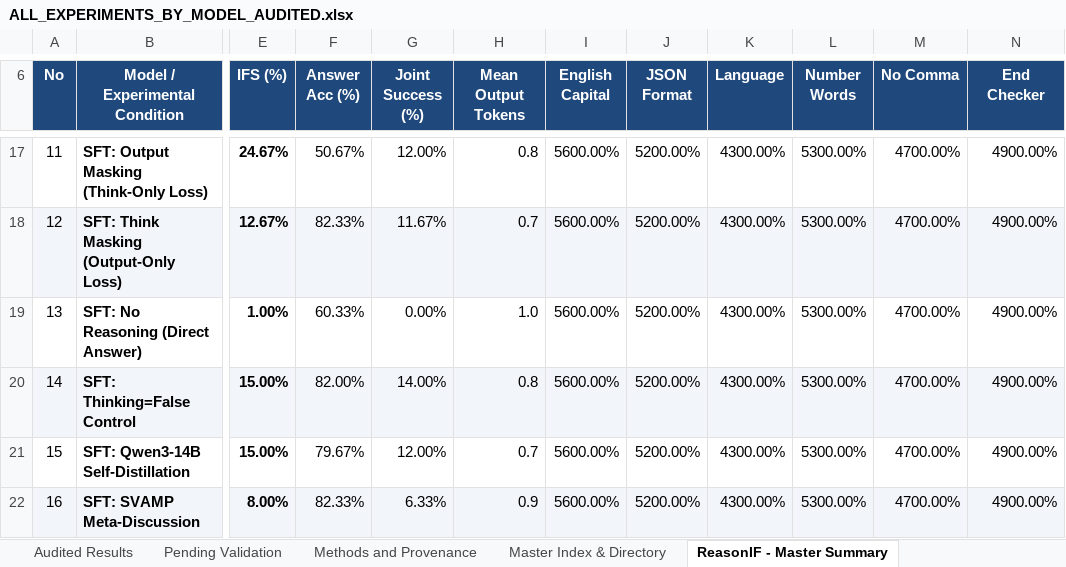
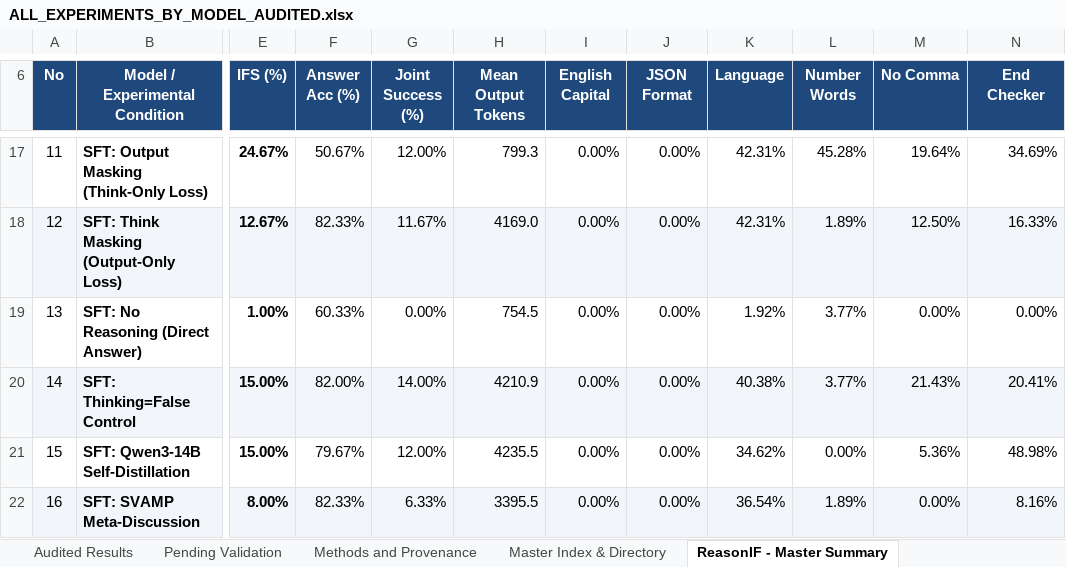
Before and after one commit to Kyleliu7/Benign_CoT_Control, an Excel workbook: results/ALL_EXPERIMENTS_BY_MODEL_AUDITED.xlsx, sheet ReasonIF - Master Summary, drawn as a sheet; only a part is shown, gaps mark what is left out; values as stored, in another font and other column widths than the file's, no borders; the diff covers the shown part only; the diff names each change by its address in the sheet, - before the commit and + after, or states it on an @@ line.

Commit message:
Comprehensive remediation of audit issues: baseline recovery, evaluator schemas, strict verifications, and workbook corrections
Systematically resolves all 14 audit findings from repository review:
1. Recover authentic Qwen3-14B ReasonIF baseline (14.00% IFS / 80.33% Acc / 11.67% Joint / 4401.7 tokens) replacing accidental duplicate of GPT-OSS-20B.
2. Upgrade reproduce_all_sheets.py and reproduce_tables.py with strict numerical assertions, independent paired t-test p-value recalculation, and cell-by-cell CSV verification.
3. Fix ReasonIF evaluator schema handling to read both answer and ground_truth and restore missing constraint_args via metadata join.
4. Remove 'strawberry' default fallback in Haskins evaluator and resolve true instructed keywords from prompt mapping.
5. Standardize dual suppression metrics (Prompted Keyword vs Official Haskins with synonyms/plurals) and clearly demarcate exploratory aggregates.
6. Unify Haskins grading rules across scripts (precedence of reasoning keys, >>> arrow prefix, opening/closing repetition match, standardized token accounting).
7. Correct ReasonIF workbook mappings (cell H11 to Mean Output Tokens 2023.71, I11:N11 to constraint compliance rates, and Haskins prefix tab descriptions to dynamic teacher prefixes).
8. Fix training configurations dataset_dir to data/training, document template formatting, comment out absent checkpoint-30 resume path, and pin confirmed 3 epochs.
9. Document MoE expert LoRA target module requirements in train_gpt_oss_20b_expert_lora.yaml.
10. Implement complete execution pipelines for run_haskins_eval.py, eval_reasonif_qwen3_14b.py, eval_reasonif_gpt_oss_20b.py, and run_trajectory_nll_eval.py. Add missing loss masking ablation configs and update requirements.txt.
11. Document validation prompt leakage and training budget confounds in long reasoning configuration.
12. Standardize token counting precedence in evaluators to eliminate word-count estimation discrepancies on normalized runs.
13. Apply deterministic random seed before sampling in Phi-4 ReasonIF runner and document 14B calibration baseline.
14. Enforce multi-constraint satisfaction in ReasonIF evaluator wrapper and document upstream grader regex limitations.

```diff
--- a/results/ALL_EXPERIMENTS_BY_MODEL_AUDITED.xlsx (sheet ReasonIF - Master Summary)
+++ b/results/ALL_EXPERIMENTS_BY_MODEL_AUDITED.xlsx (sheet ReasonIF - Master Summary)
-H17 (Mean Output Tokens): 0.8
+H17 (Mean Output Tokens): 799.3
-I17:I22 (English Capital): 5600.00%
+I17:I22 (English Capital): 0.00%
-J17:J22 (JSON Format): 5200.00%
+J17:J22 (JSON Format): 0.00%
-K17:K18 (Language): 4300.00%
+K17:K18 (Language): 42.31%
-L17 (Number Words): 5300.00%
+L17 (Number Words): 45.28%
-M17 (No Comma): 4700.00%
+M17 (No Comma): 19.64%
-N17 (End Checker): 4900.00%
+N17 (End Checker): 34.69%
-H18 (Mean Output Tokens): 0.7
+H18 (Mean Output Tokens): 4169.0
-L18 (Number Words): 5300.00%
+L18 (Number Words): 1.89%
-M18 (No Comma): 4700.00%
+M18 (No Comma): 12.50%
-N18 (End Checker): 4900.00%
+N18 (End Checker): 16.33%
-H19 (Mean Output Tokens): 1.0
+H19 (Mean Output Tokens): 754.5
-K19 (Language): 4300.00%
+K19 (Language): 1.92%
-L19:L20 (Number Words): 5300.00%
+L19:L20 (Number Words): 3.77%
-M19 (No Comma): 4700.00%
+M19 (No Comma): 0.00%
-N19 (End Checker): 4900.00%
+N19 (End Checker): 0.00%
-H20 (Mean Output Tokens): 0.8
+H20 (Mean Output Tokens): 4210.9
-K20 (Language): 4300.00%
+K20 (Language): 40.38%
-M20 (No Comma): 4700.00%
+M20 (No Comma): 21.43%
-N20 (End Checker): 4900.00%
+N20 (End Checker): 20.41%
-H21 (Mean Output Tokens): 0.7
+H21 (Mean Output Tokens): 4235.5
-K21 (Language): 4300.00%
+K21 (Language): 34.62%
-L21 (Number Words): 5300.00%
+L21 (Number Words): 0.00%
-M21 (No Comma): 4700.00%
+M21 (No Comma): 5.36%
-N21 (End Checker): 4900.00%
+N21 (End Checker): 48.98%
-H22 (Mean Output Tokens): 0.9
+H22 (Mean Output Tokens): 3395.5
-K22 (Language): 4300.00%
+K22 (Language): 36.54%
-L22 (Number Words): 5300.00%
+L22 (Number Words): 1.89%
-M22 (No Comma): 4700.00%
+M22 (No Comma): 0.00%
-N22 (End Checker): 4900.00%
+N22 (End Checker): 8.16%
```
Also changed, not shown: 58 edited cells elsewhere in this sheet, sheet Haskins - Qwen3 Pref-OFF, sheet Haskins - Qwen3 Pref-ON, 21 other files.
